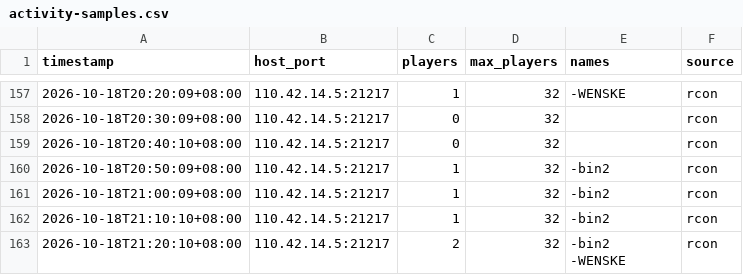
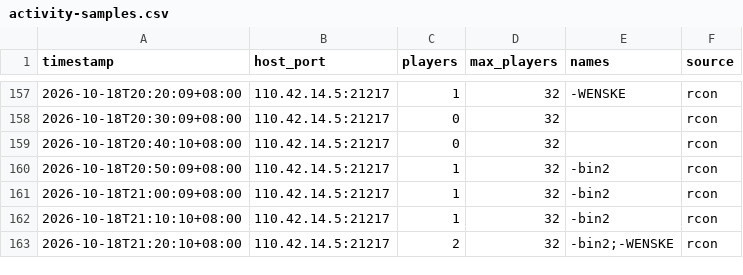
Before and after one commit to lotosbin/project-zomboid-mods, a CSV file: docs/server-ops/activity-samples.csv, drawn as a sheet; only a part is shown, gaps mark what is left out.

Commit message:
修 CSV 行列错位：多人时 RCON 用换行分隔名单，parse_players 只按逗号切 ⇒ names 带换行、csv 加引号跨两行、source 落到第二行（10-18 21:20 的 2/32 头条读数被读成空 source）；改为逗号+换行都切、写表时换行替换为 ';'，并规范化那一行

```diff
--- a/docs/server-ops/activity-samples.csv
+++ b/docs/server-ops/activity-samples.csv
@@ -162,3 +162,2 @@ timestamp,host_port,players,max_players,names,source
 2026-10-18T21:10:10+08:00,110.42.14.5:21217,1,32,-bin2,rcon
-2026-10-18T21:20:10+08:00,110.42.14.5:21217,2,32,"-bin2
--WENSKE",rcon
+2026-10-18T21:20:10+08:00,110.42.14.5:21217,2,32,-bin2;-WENSKE,rcon
```
Also changed, not shown: 1 other file.
